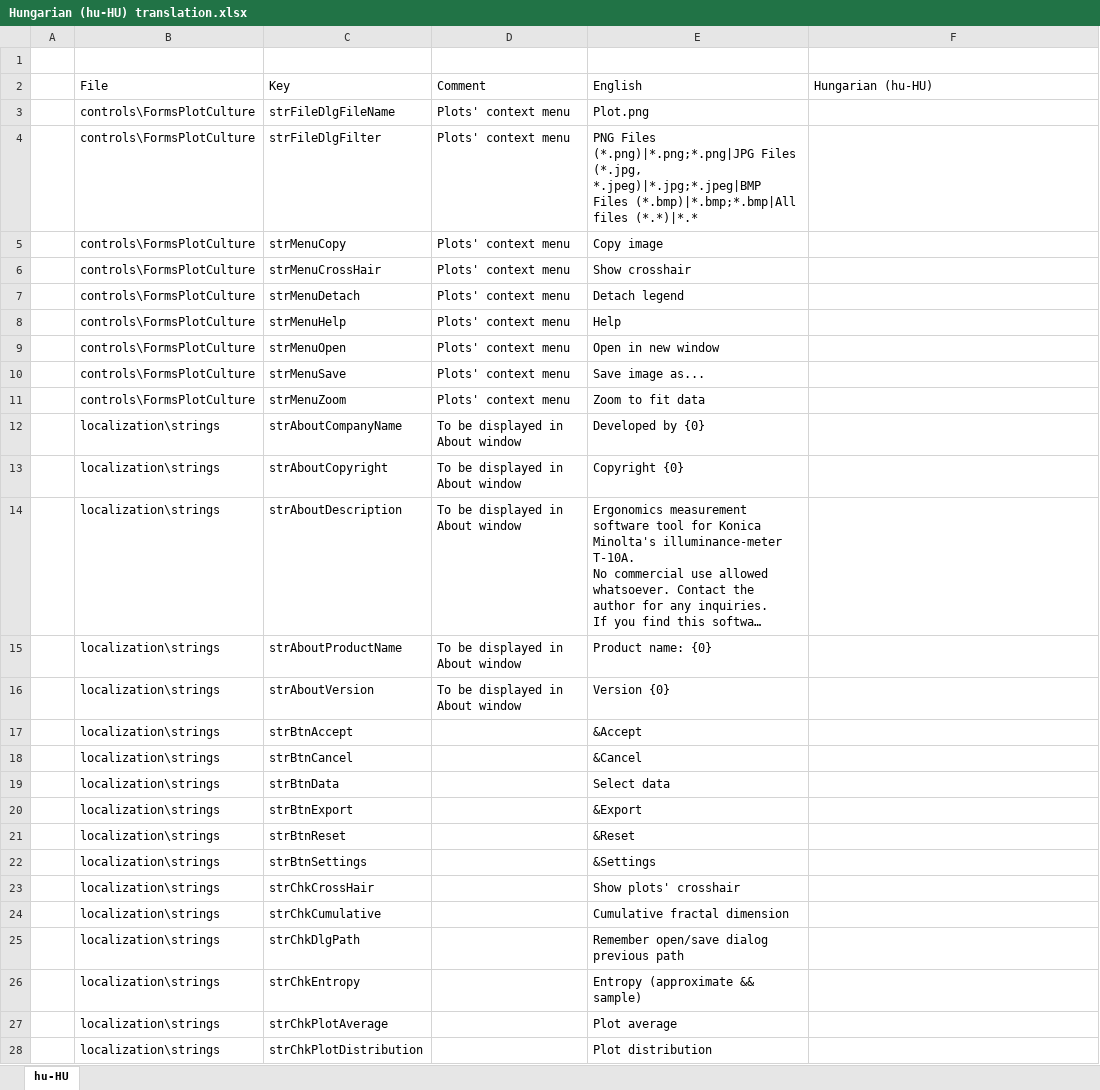
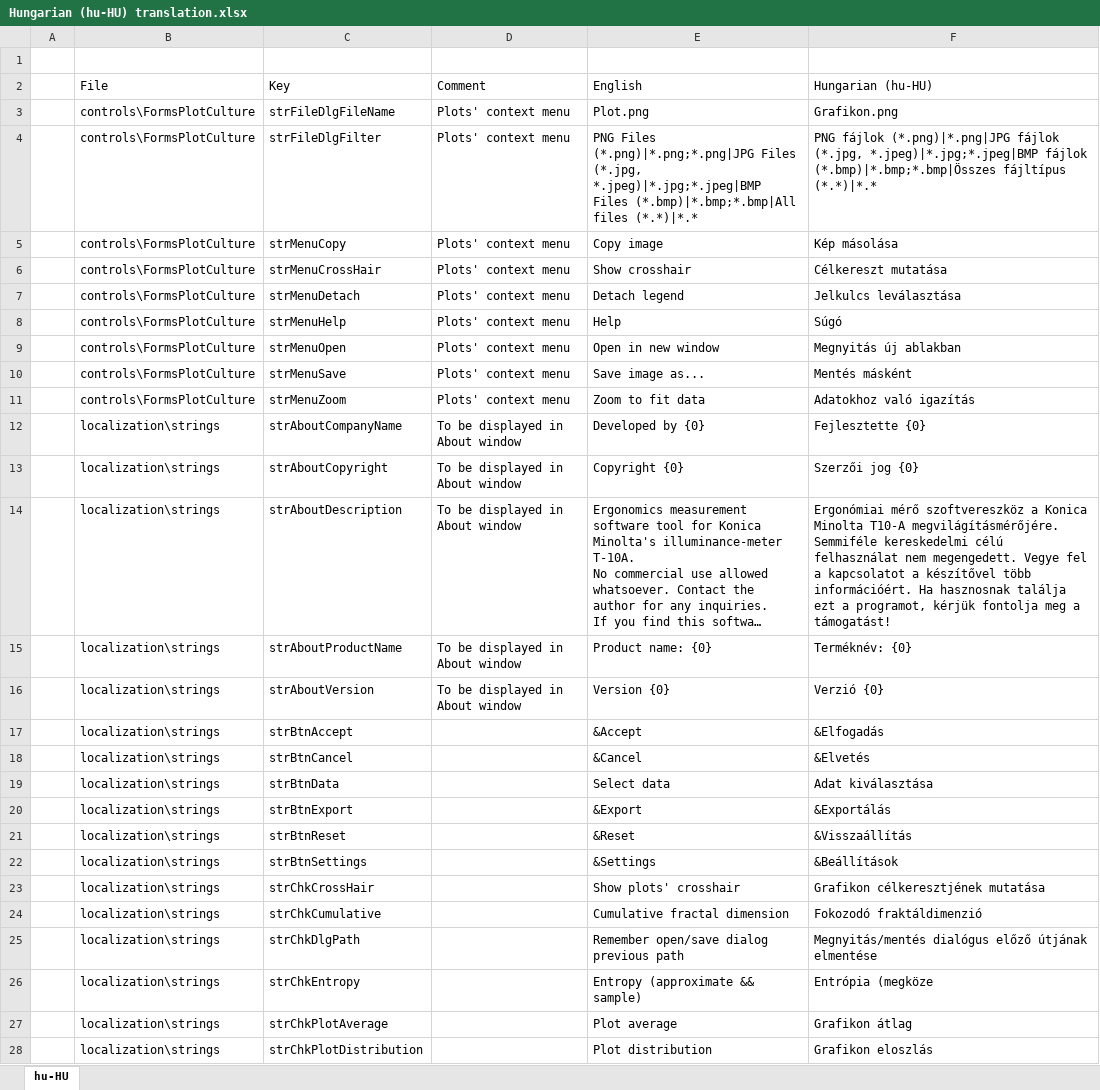
Before and after one commit to arthurits/ErgoLux, an Excel workbook: ErgoLux/localization/Hungarian (hu-HU) translation.xlsx, sheet hu-HU, drawn as a sheet; only a part is shown; long unchanged cells end in …; values as stored, in another font and other column widths than the file's, no borders; table styles not drawn; the diff covers the shown part only; the diff names each change by its address in the sheet, - before the commit and + after, or states it on an @@ line.

Commit message:
Add files via upload

```diff
--- a/ErgoLux/localization/Hungarian (hu-HU) translation.xlsx (sheet hu-HU)
+++ b/ErgoLux/localization/Hungarian (hu-HU) translation.xlsx (sheet hu-HU)
-F3 (Hungarian (hu-HU)): (empty)
+F3 (Hungarian (hu-HU)): Grafikon.png
-F4 (Hungarian (hu-HU)): (empty)
+F4 (Hungarian (hu-HU)): PNG fájlok (*.png)|*.png|JPG fájlok (*.jpg, *.jpeg)|*.jpg;*.jpeg|BMP fájlok (*.bmp)|*.bmp;*.bmp|Összes fájltípus (*.*)|*.*
-F5 (Hungarian (hu-HU)): (empty)
+F5 (Hungarian (hu-HU)): Kép másolása
-F6 (Hungarian (hu-HU)): (empty)
+F6 (Hungarian (hu-HU)): Célkereszt mutatása
-F7 (Hungarian (hu-HU)): (empty)
+F7 (Hungarian (hu-HU)): Jelkulcs leválasztása
-F8 (Hungarian (hu-HU)): (empty)
+F8 (Hungarian (hu-HU)): Súgó
-F9 (Hungarian (hu-HU)): (empty)
+F9 (Hungarian (hu-HU)): Megnyitás új ablakban
-F10 (Hungarian (hu-HU)): (empty)
+F10 (Hungarian (hu-HU)): Mentés másként
-F11 (Hungarian (hu-HU)): (empty)
+F11 (Hungarian (hu-HU)): Adatokhoz való igazítás
-F12 (Hungarian (hu-HU)): (empty)
+F12 (Hungarian (hu-HU)): Fejlesztette {0}
-F13 (Hungarian (hu-HU)): (empty)
+F13 (Hungarian (hu-HU)): Szerzői jog {0}
-F14 (Hungarian (hu-HU)): (empty)
+F14 (Hungarian (hu-HU)): Ergonómiai mérő szoftvereszköz a Konica Minolta T10-A megvilágításmérőjére. Semmiféle kereskedelmi célú felhasználat nem megengedett. Vegye fel a kapcsolatot a készítővel több információért. Ha hasznosnak találja ezt a programot, kérjük fontolja meg a támogatást!
-F15 (Hungarian (hu-HU)): (empty)
+F15 (Hungarian (hu-HU)): Terméknév: {0}
-F16 (Hungarian (hu-HU)): (empty)
+F16 (Hungarian (hu-HU)): Verzió {0}
-F17 (Hungarian (hu-HU)): (empty)
+F17 (Hungarian (hu-HU)): &Elfogadás
-F18 (Hungarian (hu-HU)): (empty)
+F18 (Hungarian (hu-HU)): &Elvetés
-F19 (Hungarian (hu-HU)): (empty)
+F19 (Hungarian (hu-HU)): Adat kiválasztása
-F20 (Hungarian (hu-HU)): (empty)
+F20 (Hungarian (hu-HU)): &Exportálás
-F21 (Hungarian (hu-HU)): (empty)
+F21 (Hungarian (hu-HU)): &Visszaállítás
-F22 (Hungarian (hu-HU)): (empty)
+F22 (Hungarian (hu-HU)): &Beállítások
-F23 (Hungarian (hu-HU)): (empty)
+F23 (Hungarian (hu-HU)): Grafikon célkeresztjének mutatása
-F24 (Hungarian (hu-HU)): (empty)
+F24 (Hungarian (hu-HU)): Fokozodó fraktáldimenzió
-F25 (Hungarian (hu-HU)): (empty)
+F25 (Hungarian (hu-HU)): Megnyitás/mentés dialógus előző útjának elmentése
-F26 (Hungarian (hu-HU)): (empty)
+F26 (Hungarian (hu-HU)): Entrópia (megköze
-F27 (Hungarian (hu-HU)): (empty)
+F27 (Hungarian (hu-HU)): Grafikon átlag
-F28 (Hungarian (hu-HU)): (empty)
+F28 (Hungarian (hu-HU)): Grafikon eloszlás
```
Also changed, not shown: 173 edited cells elsewhere in this sheet.
